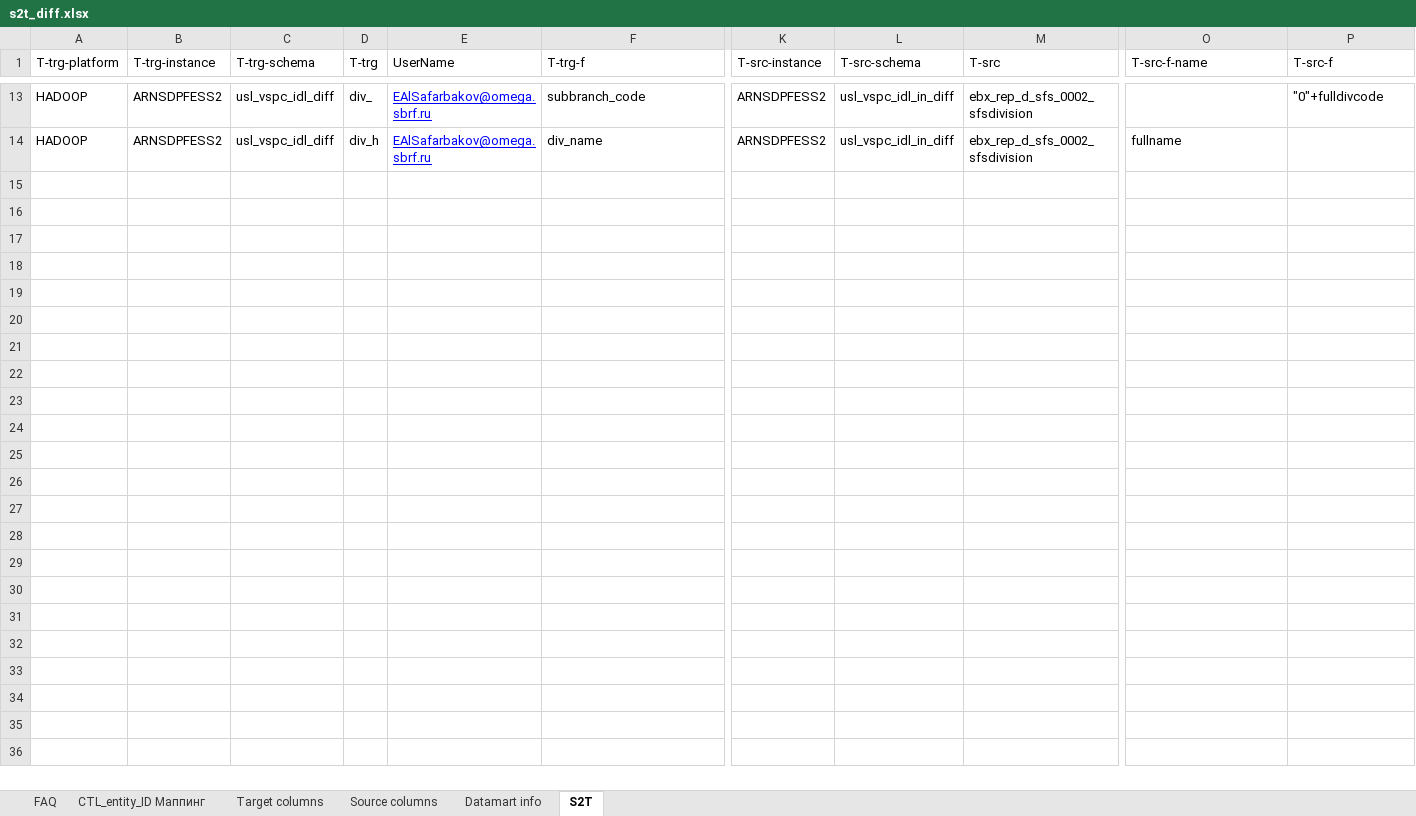
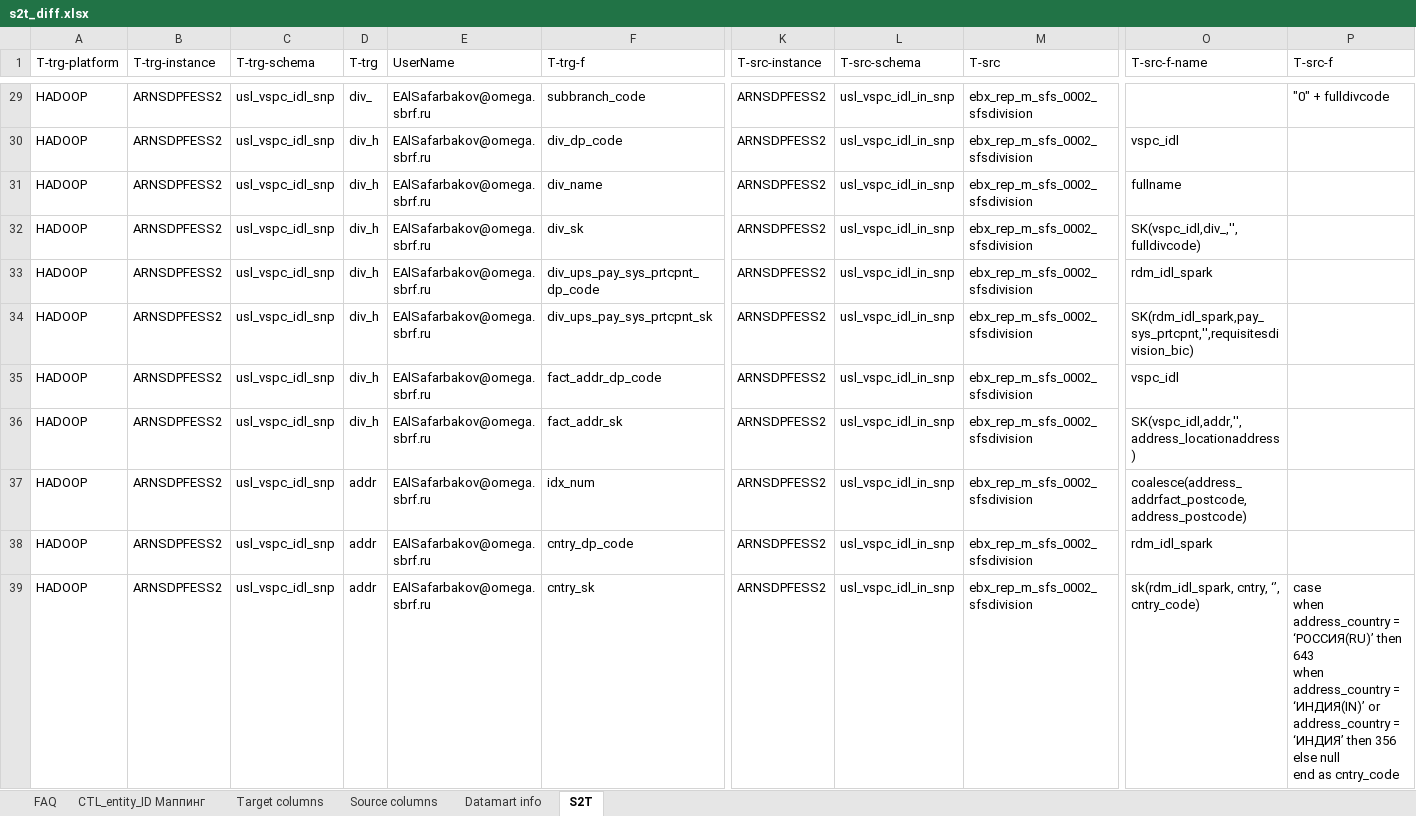
Before and after one commit to EtsuKeks/vspc_idl, an Excel workbook: src/main/resources/s2t/s2t_diff.xlsx, sheet S2T, drawn as a sheet; only a part is shown, gaps mark what is left out; values as stored, in another font and other column widths than the file's, no borders; charts and pictures not drawn; addresses are those after the commit; rows hold the shown columns only; ↵ is a line break in a cell; the diff covers the shown part only; the diff names each change by its address in the sheet, - before the commit and + after, or states it on an @@ line.

```diff
--- a/src/main/resources/s2t/s2t_diff.xlsx (sheet S2T)
+++ b/src/main/resources/s2t/s2t_diff.xlsx (sheet S2T)
-C29 (T-trg-schema): usl_vspc_idl_diff
+C29 (T-trg-schema): usl_vspc_idl_snp
@@ E29 underline: on → off, text colour: #0000FF → black @@
-L29 (T-src-schema): usl_vspc_idl_in_diff
+L29 (T-src-schema): usl_vspc_idl_in_snp
-M29 (T-src): ebx_rep_d_sfs_0002_sfsdivision
+M29 (T-src): ebx_rep_m_sfs_0002_sfsdivision
-P29 (T-src-f): "0"+fulldivcode
+P29 (T-src-f): "0" + fulldivcode
+row 30: HADOOP | ARNSDPFESS2 | usl_vspc_idl_snp | div_h | EAlSafarbakov@omega.sbrf.ru | div_dp_code | ARNSDPFESS2 | usl_vspc_idl_in_snp | ebx_rep_m_sfs_0002_sfsdivision | vspc_idl
-C31 (T-trg-schema): usl_vspc_idl_diff
+C31 (T-trg-schema): usl_vspc_idl_snp
@@ E31 underline: on → off, text colour: #0000FF → black @@
-L31 (T-src-schema): usl_vspc_idl_in_diff
+L31 (T-src-schema): usl_vspc_idl_in_snp
-M31 (T-src): ebx_rep_d_sfs_0002_sfsdivision
+M31 (T-src): ebx_rep_m_sfs_0002_sfsdivision
+row 32: HADOOP | ARNSDPFESS2 | usl_vspc_idl_snp | div_h | EAlSafarbakov@omega.sbrf.ru | div_sk | ARNSDPFESS2 | usl_vspc_idl_in_snp | ebx_rep_m_sfs_0002_sfsdivision | SK(vspc_idl,div_,'', fulldivcode)
+row 33: HADOOP | ARNSDPFESS2 | usl_vspc_idl_snp | div_h | EAlSafarbakov@omega.sbrf.ru | div_ups_pay_sys_prtcpnt_dp_code | ARNSDPFESS2 | usl_vspc_idl_in_snp | ebx_rep_m_sfs_0002_sfsdivision | rdm_idl_spark
+row 34: HADOOP | ARNSDPFESS2 | usl_vspc_idl_snp | div_h | EAlSafarbakov@omega.sbrf.ru | div_ups_pay_sys_prtcpnt_sk | ARNSDPFESS2 | usl_vspc_idl_in_snp | ebx_rep_m_sfs_0002_sfsdivision | SK(rdm_idl_spark,pay_sys_prtcpnt,'',requisitesdivision_bic)
+row 35: HADOOP | ARNSDPFESS2 | usl_vspc_idl_snp | div_h | EAlSafarbakov@omega.sbrf.ru | fact_addr_dp_code | ARNSDPFESS2 | usl_vspc_idl_in_snp | ebx_rep_m_sfs_0002_sfsdivision | vspc_idl
+row 36: HADOOP | ARNSDPFESS2 | usl_vspc_idl_snp | div_h | EAlSafarbakov@omega.sbrf.ru | fact_addr_sk | ARNSDPFESS2 | usl_vspc_idl_in_snp | ebx_rep_m_sfs_0002_sfsdivision | SK(vspc_idl,addr,'', address_locationaddress)
+row 37: HADOOP | ARNSDPFESS2 | usl_vspc_idl_snp | addr | EAlSafarbakov@omega.sbrf.ru | idx_num | ARNSDPFESS2 | usl_vspc_idl_in_snp | ebx_rep_m_sfs_0002_sfsdivision | coalesce(address_addrfact_postcode, address_postcode)
+row 38: HADOOP | ARNSDPFESS2 | usl_vspc_idl_snp | addr | EAlSafarbakov@omega.sbrf.ru | cntry_dp_code | ARNSDPFESS2 | usl_vspc_idl_in_snp | ebx_rep_m_sfs_0002_sfsdivision | rdm_idl_spark
+row 39: HADOOP | ARNSDPFESS2 | usl_vspc_idl_snp | addr | EAlSafarbakov@omega.sbrf.ru | cntry_sk | ARNSDPFESS2 | usl_vspc_idl_in_snp | ebx_rep_m_sfs_0002_sfsdivision | sk(rdm_idl_spark, cntry, ‘’, cntry_code) | case ↵ when address_country = ‘РОССИЯ(RU)’ then 643 ↵ when address_country = ‘ИНДИЯ(IN)’ or address_country = ‘ИНДИЯ’ then 356 ↵ else null ↵ end as cntry_code
```
Also changed, not shown: 27 added rows, 31 edited cells and cell formats elsewhere in this sheet, sheet Target columns, sheet CTL_entity_ID Маппинг, sheet Datamart info, src/main/resources/s2t/s2t.xlsx, src/main/resources/s2t/s2t_snp.xlsx, 3 other files.
